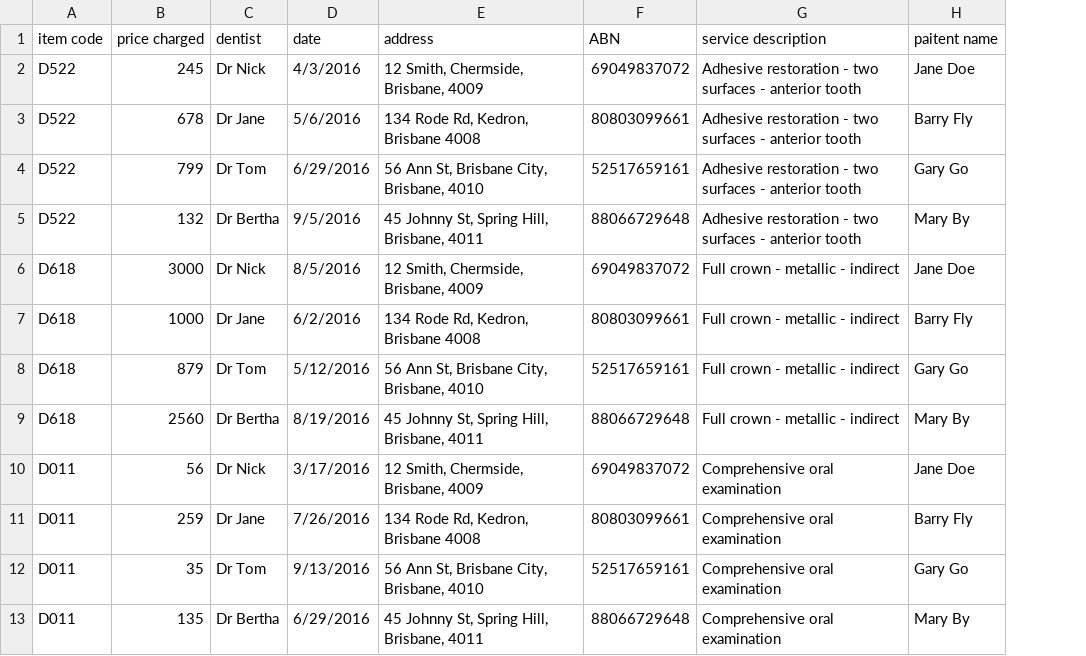
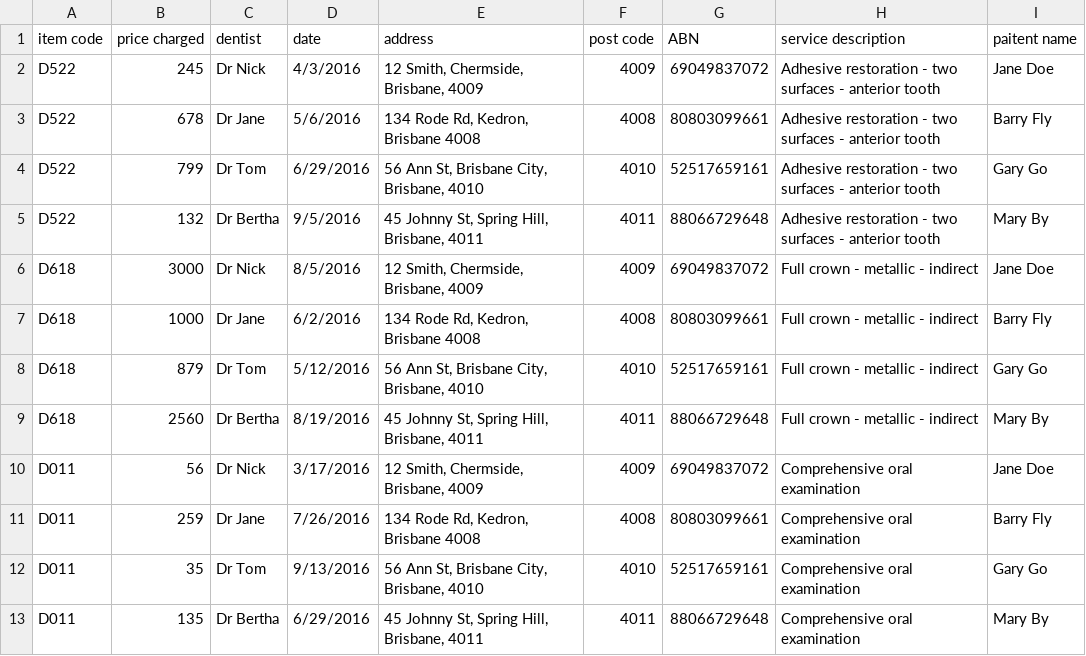
Before and after one commit to HealthHackAu2016/golden-dentists, a CSV file: code/data/dummy_data_v1.csv, drawn as a sheet; the diff names each change by its address in the sheet, - before the commit and + after, or states it on an @@ line.

Commit message:
postcode column added

```diff
--- a/code/data/dummy_data_v1.csv
+++ b/code/data/dummy_data_v1.csv
+column F (post code), rows 2-13: 4009 | 4008 | 4010 | 4011 | 4009 | 4008 | 4010 | 4011 | 4009 | 4008 | 4010 | 4011
```
